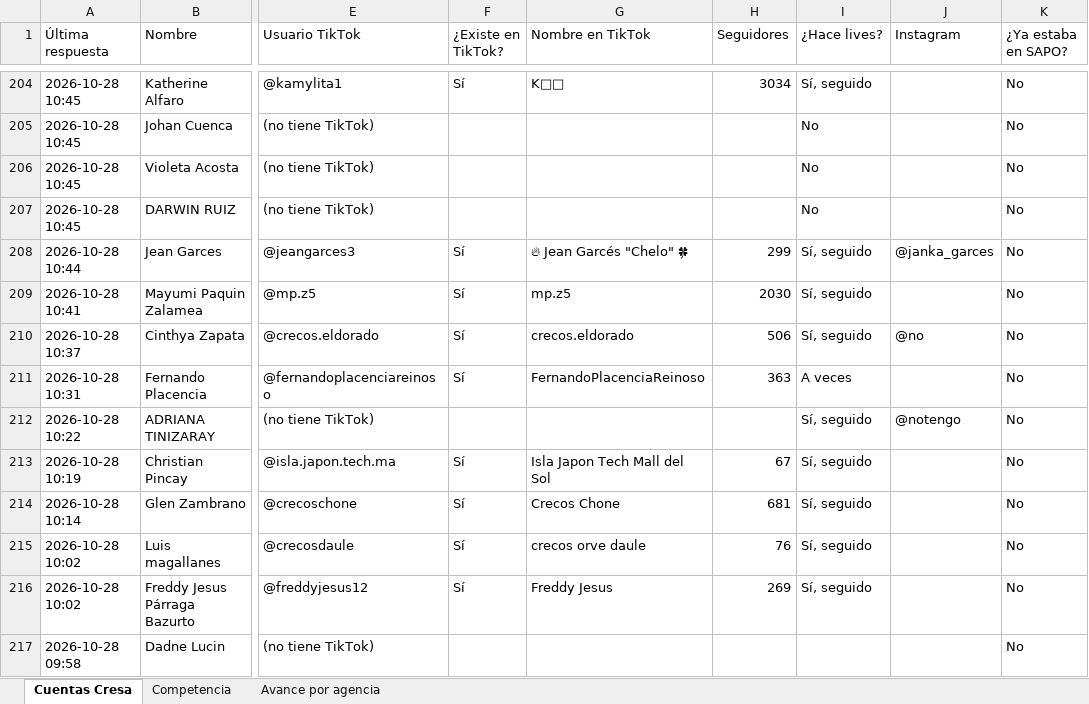
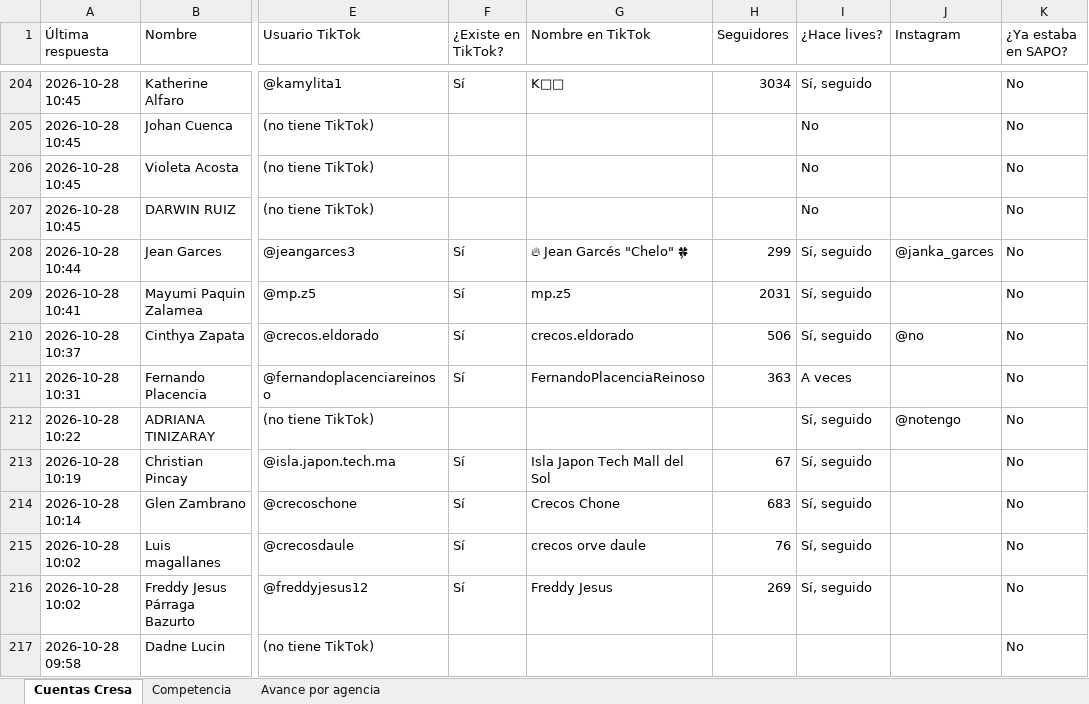
Before and after one commit to cdizquierdoc-hub/monitor-lives-tiktok, an Excel workbook: data/encuesta/Encuesta_TikTok_Cresa.xlsx, sheet Cuentas Cresa, drawn as a sheet; only a part is shown, gaps mark what is left out; values as stored, in another font and other column widths than the file's, no cell formats; the diff covers the shown part only; the diff names each change by its address in the sheet, - before the commit and + after, or states it on an @@ line.

```diff
--- a/data/encuesta/Encuesta_TikTok_Cresa.xlsx (sheet Cuentas Cresa)
+++ b/data/encuesta/Encuesta_TikTok_Cresa.xlsx (sheet Cuentas Cresa)
-H209 (Seguidores): 2030
+H209 (Seguidores): 2031
-H214 (Seguidores): 681
+H214 (Seguidores): 683
```
Also changed, not shown: 46 edited cells elsewhere in this sheet, sheet Competencia, cell formats, 4 other files.
